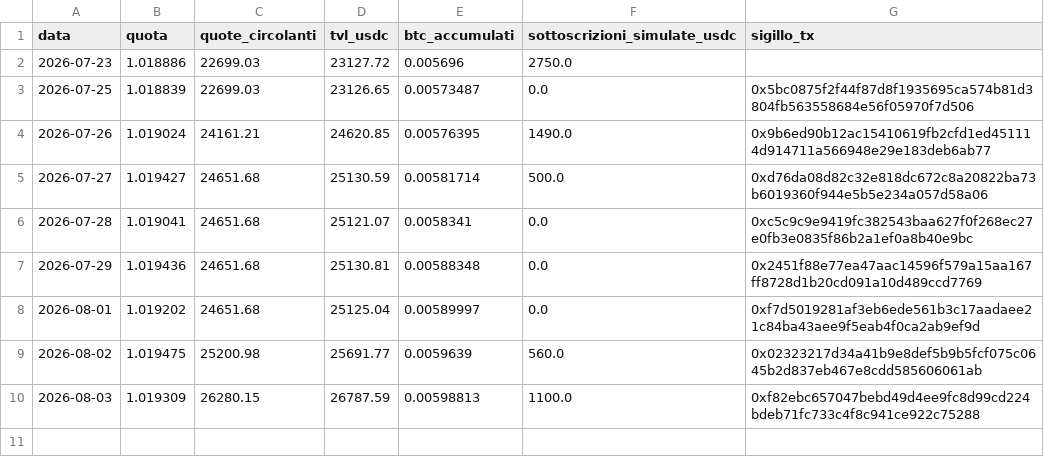
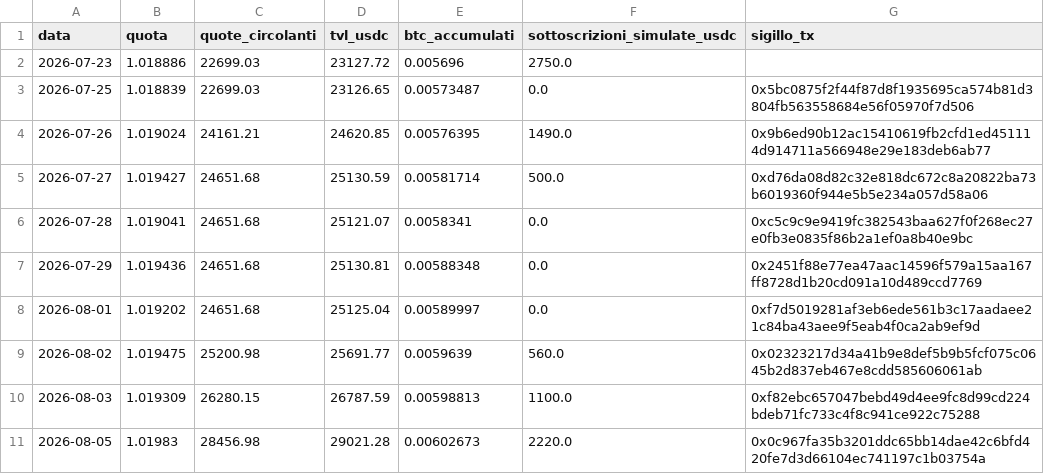
Before and after one commit to Alex00975/btc-accumulator-data, a CSV file: serie.csv, drawn as a sheet.

```diff
--- a/serie.csv
+++ b/serie.csv
@@ -10 +10,2 @@ data,quota,quote_circolanti,tvl_usdc,btc_accumulati,sottoscrizioni_simulate_usdc
 2026-08-03,1.019309,26280.15,26787.59,0.00598813,1100.0,0xf82ebc657047bebd49d4ee9fc8d99cd224bdeb71fc733c4f8c941ce922c75288
+2026-08-05,1.01983,28456.98,29021.28,0.00602673,2220.0,0x0c967fa35b3201ddc65bb14dae42c6bfd420fe7d3d66104ec741197c1b03754a
```
Also changed, not shown: 2 other files.
